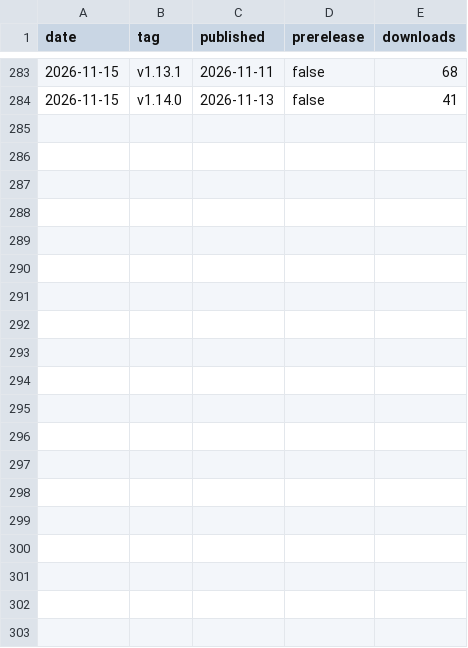
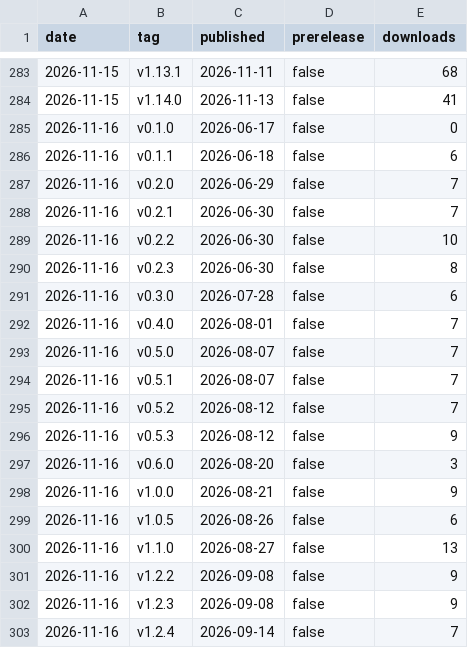
Before and after one commit to fmadore/Live-translation, a CSV file: data/releases.csv, drawn as a sheet; only a part is shown, gaps mark what is left out; the diff covers the shown part only.

```diff
--- a/data/releases.csv
+++ b/data/releases.csv
@@ -284 +284,20 @@ date,tag,published,prerelease,downloads
 2026-11-15,v1.14.0,2026-11-13,false,41
+2026-11-16,v0.1.0,2026-06-17,false,0
+2026-11-16,v0.1.1,2026-06-18,false,6
+2026-11-16,v0.2.0,2026-06-29,false,7
+2026-11-16,v0.2.1,2026-06-30,false,7
+2026-11-16,v0.2.2,2026-06-30,false,10
+2026-11-16,v0.2.3,2026-06-30,false,8
+2026-11-16,v0.3.0,2026-07-28,false,6
+2026-11-16,v0.4.0,2026-08-01,false,7
+2026-11-16,v0.5.0,2026-08-07,false,7
+2026-11-16,v0.5.1,2026-08-07,false,7
+2026-11-16,v0.5.2,2026-08-12,false,7
+2026-11-16,v0.5.3,2026-08-12,false,9
+2026-11-16,v0.6.0,2026-08-20,false,3
+2026-11-16,v1.0.0,2026-08-21,false,9
+2026-11-16,v1.0.5,2026-08-26,false,6
+2026-11-16,v1.1.0,2026-08-27,false,13
+2026-11-16,v1.2.2,2026-09-08,false,9
+2026-11-16,v1.2.3,2026-09-08,false,9
+2026-11-16,v1.2.4,2026-09-14,false,7
```
Also changed, not shown: 18 added rows elsewhere in this file, data/assets.csv, data/views.csv, 1 other file.
